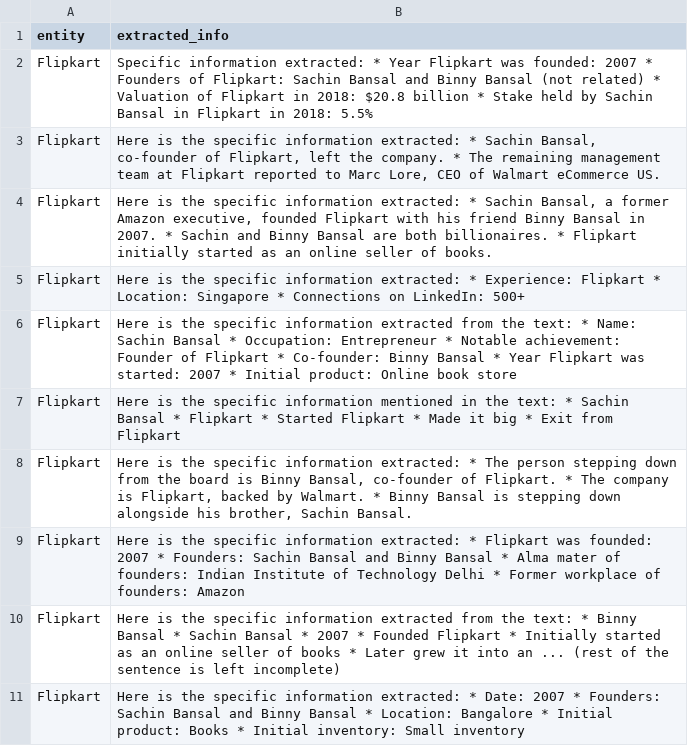
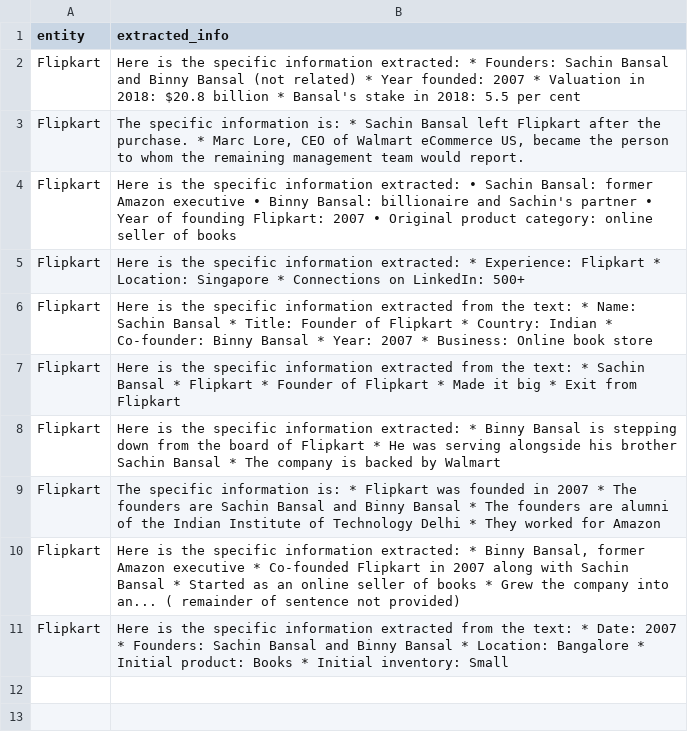
Before and after one commit to Shreyaaaash/WEB-SEARCH-DATA-EXTRACTION, a CSV file: extraction_results.csv, drawn as a sheet.

```diff
--- a/extraction_results.csv
+++ b/extraction_results.csv
@@ -1,11 +1,11 @@
 entity,extracted_info
-Flipkart,Specific information extracted:  * Year Flipkart was founded: 2007 * Founders of Flipkart: Sachin Bansal and Binny Bansal (not related) * Valuation of Flipkart in 2018: $20.8 billion * Stake held by Sachin Bansal in Flipkart in 2018: 5.5%
-Flipkart,"Here is the specific information extracted:  * Sachin Bansal, co-founder of Flipkart, left the company. * The remaining management team at Flipkart reported to Marc Lore, CEO of Walmart eCommerce US."
-Flipkart,"Here is the specific information extracted:  * Sachin Bansal, a former Amazon executive, founded Flipkart with his friend Binny Bansal in 2007. * Sachin and Binny Bansal are both billionaires. * Flipkart initially started as an online seller of books."
+Flipkart,Here is the specific information extracted:  * Founders: Sachin Bansal and Binny Bansal (not related) * Year founded: 2007 * Valuation in 2018: $20.8 billion * Bansal's stake in 2018: 5.5 per cent
+Flipkart,"The specific information is:  * Sachin Bansal left Flipkart after the purchase. * Marc Lore, CEO of Walmart eCommerce US, became the person to whom the remaining management team would report."
+Flipkart,Here is the specific information extracted:  • Sachin Bansal: former Amazon executive • Binny Bansal: billionaire and Sachin's partner • Year of founding Flipkart: 2007 • Original product category: online seller of books
 Flipkart,Here is the specific information extracted:  * Experience: Flipkart * Location: Singapore * Connections on LinkedIn: 500+
-Flipkart,Here is the specific information extracted from the text:  * Name: Sachin Bansal * Occupation: Entrepreneur * Notable achievement: Founder of Flipkart * Co-founder: Binny Bansal * Year Flipkart was started: 2007 * Initial product: Online book store
-Flipkart,Here is the specific information mentioned in the text:  * Sachin Bansal * Flipkart * Started Flipkart * Made it big * Exit from Flipkart
-Flipkart,"Here is the specific information extracted:  * The person stepping down from the board is Binny Bansal, co-founder of Flipkart. * The company is Flipkart, backed by Walmart. * Binny Bansal is stepping down alongside his brother, Sachin Bansal."
-Flipkart,Here is the specific information extracted:  * Flipkart was founded: 2007 * Founders: Sachin Bansal and Binny Bansal * Alma mater of founders: Indian Institute of Technology Delhi * Former workplace of founders: Amazon
-Flipkart,Here is the specific information extracted from the text:  * Binny Bansal * Sachin Bansal * 2007 * Founded Flipkart * Initially started as an online seller of books * Later grew it into an ... (rest of the sentence is left incomplete)
-Flipkart,Here is the specific information extracted:  * Date: 2007 * Founders: Sachin Bansal and Binny Bansal * Location: Bangalore * Initial product: Books * Initial inventory: Small inventory
+Flipkart,Here is the specific information extracted from the text:  * Name: Sachin Bansal * Title: Founder of Flipkart * Country: Indian * Co-founder: Binny Bansal * Year: 2007 * Business: Online book store
+Flipkart,Here is the specific information extracted from the text:  * Sachin Bansal * Flipkart * Founder of Flipkart * Made it big * Exit from Flipkart
+Flipkart,Here is the specific information extracted:  * Binny Bansal is stepping down from the board of Flipkart * He was serving alongside his brother Sachin Bansal * The company is backed by Walmart
+Flipkart,The specific information is:  * Flipkart was founded in 2007 * The founders are Sachin Bansal and Binny Bansal * The founders are alumni of the Indian Institute of Technology Delhi * They worked for Amazon
+Flipkart,"Here is the specific information extracted:  * Binny Bansal, former Amazon executive * Co-founded Flipkart in 2007 along with Sachin Bansal * Started as an online seller of books * Grew the company into an... ( remainder of sentence not provided)"
+Flipkart,Here is the specific information extracted from the text:  * Date: 2007 * Founders: Sachin Bansal and Binny Bansal * Location: Bangalore * Initial product: Books * Initial inventory: Small
```
Also changed, not shown: 1 other file.
